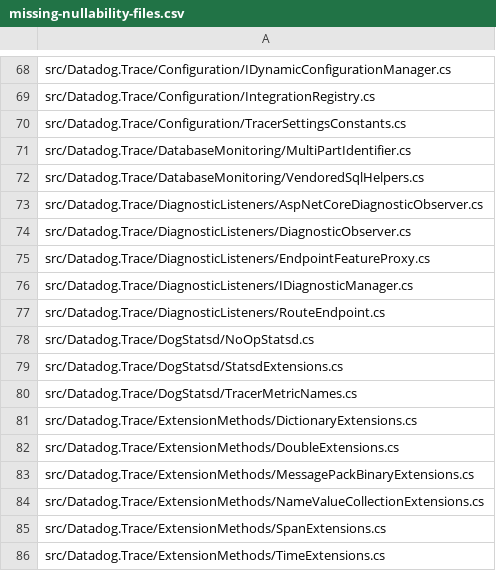
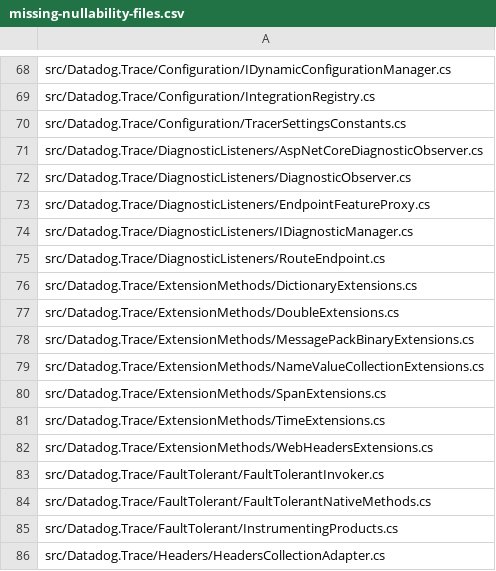
Before and after one commit to DataDog/dd-trace-dotnet, a CSV file: tracer/missing-nullability-files.csv, drawn as a sheet; only a part is shown, gaps mark what is left out; the shorter side is filled out with more unchanged rows.

```diff
--- a/tracer/missing-nullability-files.csv
+++ b/tracer/missing-nullability-files.csv
@@ -70,4 +70,2 @@ src/Datadog.Trace/Configuration/IntegrationRegistry.cs
 src/Datadog.Trace/Configuration/TracerSettingsConstants.cs
-src/Datadog.Trace/DatabaseMonitoring/MultiPartIdentifier.cs
-src/Datadog.Trace/DatabaseMonitoring/VendoredSqlHelpers.cs
 src/Datadog.Trace/DiagnosticListeners/AspNetCoreDiagnosticObserver.cs
@@ -77,5 +75,2 @@ src/Datadog.Trace/DiagnosticListeners/IDiagnosticManager.cs
 src/Datadog.Trace/DiagnosticListeners/RouteEndpoint.cs
-src/Datadog.Trace/DogStatsd/NoOpStatsd.cs
-src/Datadog.Trace/DogStatsd/StatsdExtensions.cs
-src/Datadog.Trace/DogStatsd/TracerMetricNames.cs
 src/Datadog.Trace/ExtensionMethods/DictionaryExtensions.cs
```
Also changed, not shown: 20 other files.
